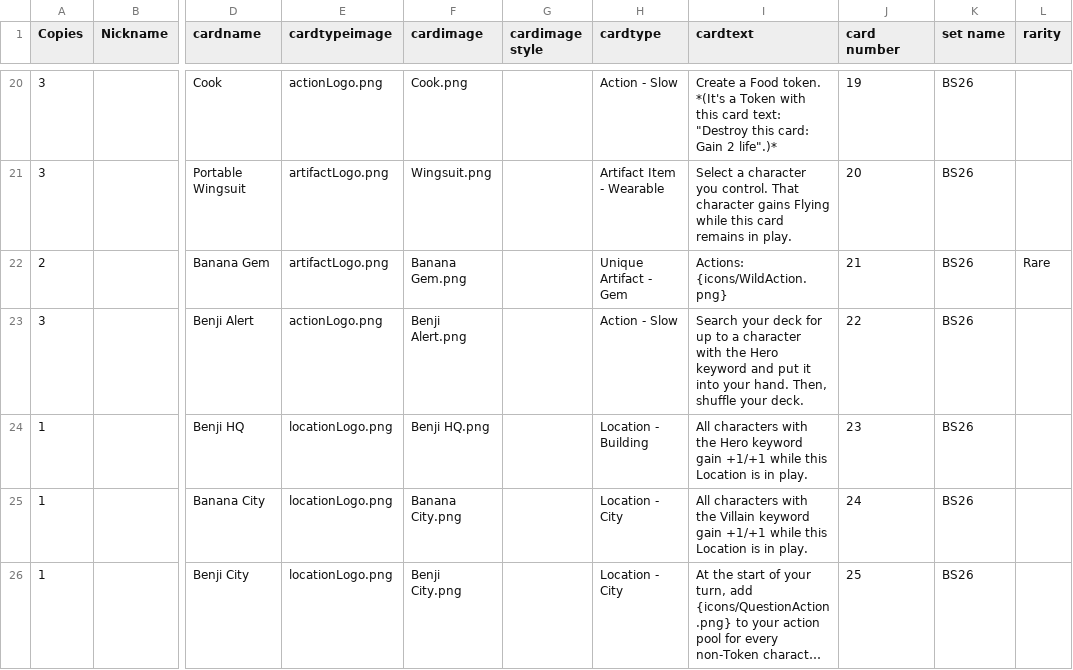
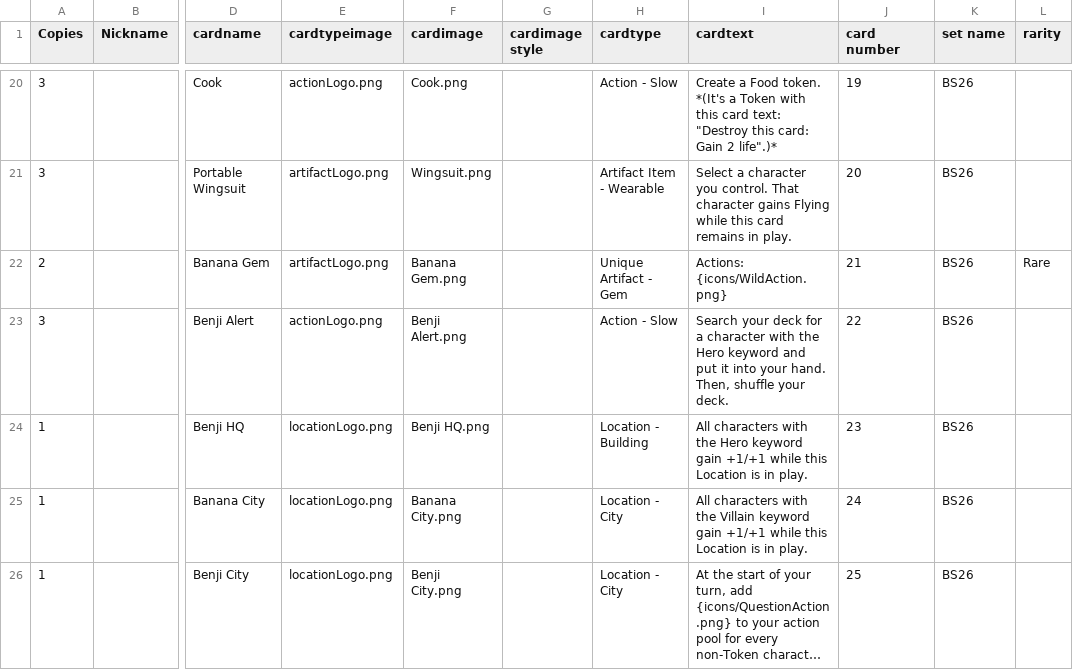
Before and after one commit to Themadpunter-Studios/super-benji-tcg, a TSV file: sets/Base Set 2026/Base Set 2026.tsv, drawn as a sheet; only a part is shown, gaps mark what is left out; long unchanged cells end in …; the diff names each change by its address in the sheet, - before the commit and + after, or states it on an @@ line.

Commit message:
Updated a card

```diff
--- a/sets/Base Set 2026/Base Set 2026.tsv
+++ b/sets/Base Set 2026/Base Set 2026.tsv
-I23 (cardtext): …deck for up to a character…
+I23 (cardtext): …deck for a character…
```
Also changed, not shown: 8 other files.
